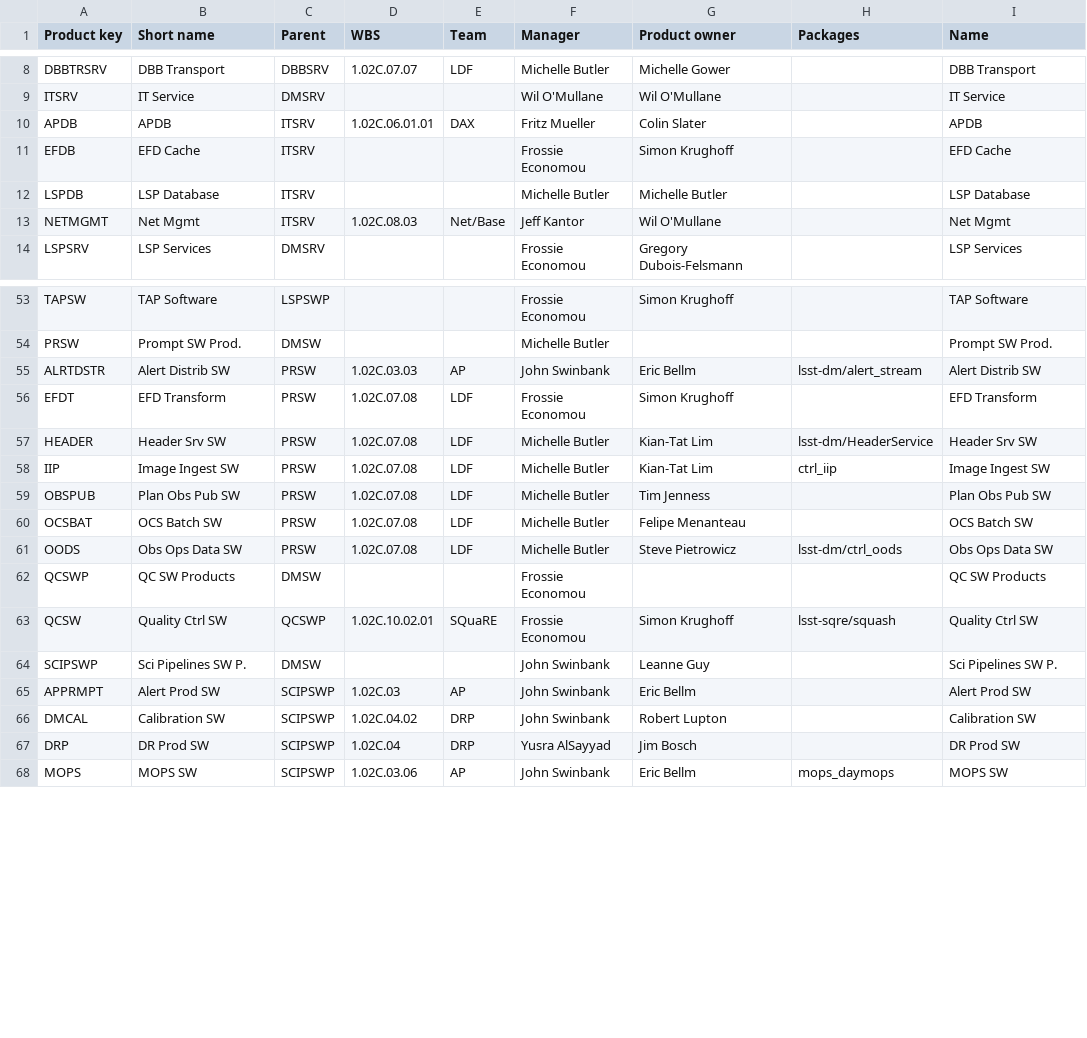
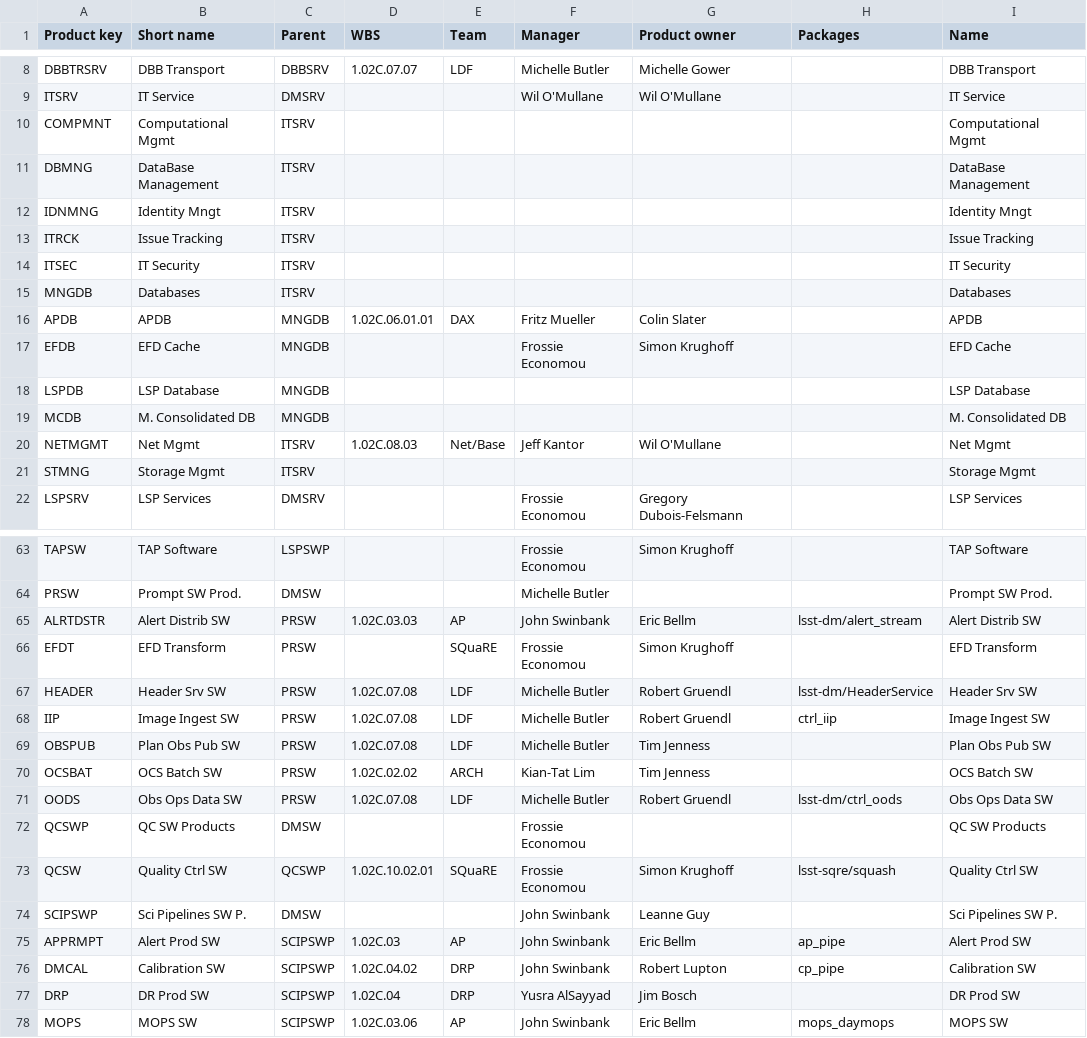
Before and after one commit to lsst-dm/dmtn-104, a CSV file: csv/Main.csv, drawn as a sheet; only a part is shown, gaps mark what is left out; the diff covers the shown part only.

```diff
--- a/csv/Main.csv
+++ b/csv/Main.csv
@@ -9,6 +9,14 @@ DBBTRSRV, DBB Transport, DBBSRV, 1.02C.07.07, LDF, Michelle Butler, Michelle Gow
 ITSRV, IT Service, DMSRV, , , Wil O'Mullane, Wil O'Mullane, , IT Service
-APDB, APDB, ITSRV, 1.02C.06.01.01, DAX, Fritz Mueller, Colin Slater, , APDB
-EFDB, EFD Cache, ITSRV, , , Frossie Economou, Simon Krughoff, , EFD Cache
-LSPDB, LSP Database, ITSRV, , , Michelle Butler, Michelle Butler, , LSP Database
+COMPMNT, Computational Mgmt, ITSRV, , , , , , Computational Mgmt
+DBMNG, DataBase Management, ITSRV, , , , , , DataBase Management
+IDNMNG, Identity Mngt, ITSRV, , , , , , Identity Mngt
+ITRCK, Issue Tracking, ITSRV, , , , , , Issue Tracking
+ITSEC, IT Security, ITSRV, , , , , , IT Security
+MNGDB, Databases, ITSRV, , , , , , Databases
+APDB, APDB, MNGDB, 1.02C.06.01.01, DAX, Fritz Mueller, Colin Slater, , APDB
+EFDB, EFD Cache, MNGDB, , , Frossie Economou, Simon Krughoff, , EFD Cache
+LSPDB, LSP Database, MNGDB, , , , , , LSP Database
+MCDB, M. Consolidated DB, MNGDB, , , , , , M. Consolidated DB
 NETMGMT, Net Mgmt, ITSRV, 1.02C.08.03, Net/Base, Jeff Kantor, Wil O'Mullane, , Net Mgmt
+STMNG, Storage Mgmt, ITSRV, , , , , , Storage Mgmt
 LSPSRV, LSP Services, DMSRV, , , Frossie Economou, Gregory Dubois-Felsmann, , LSP Services
@@ -55,8 +65,8 @@ PRSW, Prompt SW Prod., DMSW, , , Michelle Butler, , , Prompt SW Prod.
 ALRTDSTR, Alert Distrib SW, PRSW, 1.02C.03.03, AP, John Swinbank, Eric Bellm, lsst-dm/alert_stream, Alert Distrib SW
-EFDT, EFD Transform, PRSW, 1.02C.07.08, LDF, Frossie Economou, Simon Krughoff, , EFD Transform
-HEADER, Header Srv SW, PRSW, 1.02C.07.08, LDF, Michelle Butler, Kian-Tat Lim, lsst-dm/HeaderService, Header Srv SW
-IIP, Image Ingest SW, PRSW, 1.02C.07.08, LDF, Michelle Butler, Kian-Tat Lim, ctrl_iip, Image Ingest SW
+EFDT, EFD Transform, PRSW, , SQuaRE, Frossie Economou, Simon Krughoff, , EFD Transform
+HEADER, Header Srv SW, PRSW, 1.02C.07.08, LDF, Michelle Butler, Robert Gruendl, lsst-dm/HeaderService, Header Srv SW
+IIP, Image Ingest SW, PRSW, 1.02C.07.08, LDF, Michelle Butler, Robert Gruendl, ctrl_iip, Image Ingest SW
 OBSPUB, Plan Obs Pub SW, PRSW, 1.02C.07.08, LDF, Michelle Butler, Tim Jenness, , Plan Obs Pub SW
-OCSBAT, OCS Batch SW, PRSW, 1.02C.07.08, LDF, Michelle Butler, Felipe Menanteau, , OCS Batch SW
-OODS, Obs Ops Data SW, PRSW, 1.02C.07.08, LDF, Michelle Butler, Steve Pietrowicz, lsst-dm/ctrl_oods, Obs Ops Data SW
+OCSBAT, OCS Batch SW, PRSW, 1.02C.02.02, ARCH, Kian-Tat Lim, Tim Jenness, , OCS Batch SW
+OODS, Obs Ops Data SW, PRSW, 1.02C.07.08, LDF, Michelle Butler, Robert Gruendl, lsst-dm/ctrl_oods, Obs Ops Data SW
 QCSWP, QC SW Products, DMSW, , , Frossie Economou, , , QC SW Products
@@ -64,4 +74,4 @@ QCSW, Quality Ctrl SW, QCSWP, 1.02C.10.02.01, SQuaRE, Frossie Economou, Simon Kr
 SCIPSWP, Sci Pipelines SW P., DMSW, , , John Swinbank, Leanne Guy, , Sci Pipelines SW P.
-APPRMPT, Alert Prod SW, SCIPSWP, 1.02C.03, AP, John Swinbank, Eric Bellm, , Alert Prod SW
-DMCAL, Calibration SW, SCIPSWP, 1.02C.04.02, DRP, John Swinbank, Robert Lupton, , Calibration SW
+APPRMPT, Alert Prod SW, SCIPSWP, 1.02C.03, AP, John Swinbank, Eric Bellm, ap_pipe, Alert Prod SW
+DMCAL, Calibration SW, SCIPSWP, 1.02C.04.02, DRP, John Swinbank, Robert Lupton, cp_pipe, Calibration SW
 DRP, DR Prod SW, SCIPSWP, 1.02C.04, DRP, Yusra AlSayyad, Jim Bosch, , DR Prod SW
```
Also changed, not shown: 8 added rows, 6 removed rows and 33 edited cells elsewhere in this file, csv/Development.csv, 14 other files.
